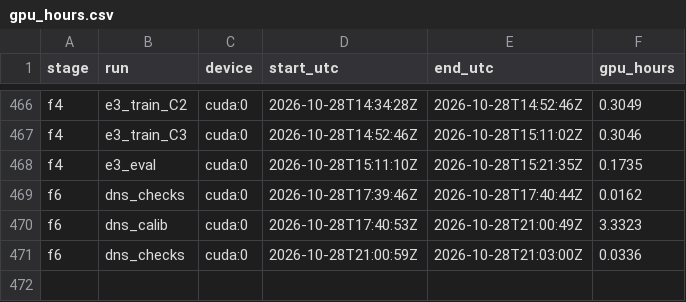
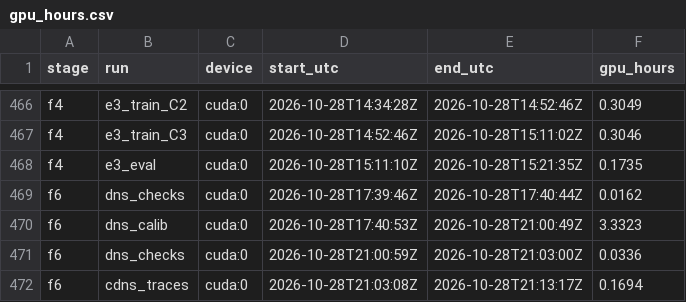
Before and after one commit to PseudoHunt/boa-dit, a CSV file: results/gpu_hours.csv, drawn as a sheet; only a part is shown, gaps mark what is left out; the diff names each change by its address in the sheet, - before the commit and + after, or states it on an @@ line.

```diff
--- a/results/gpu_hours.csv
+++ b/results/gpu_hours.csv
+row 472: f6 | cdns_traces | cuda:0 | 2026-10-28T21:03:08Z | 2026-10-28T21:13:17Z | 0.1694
```
